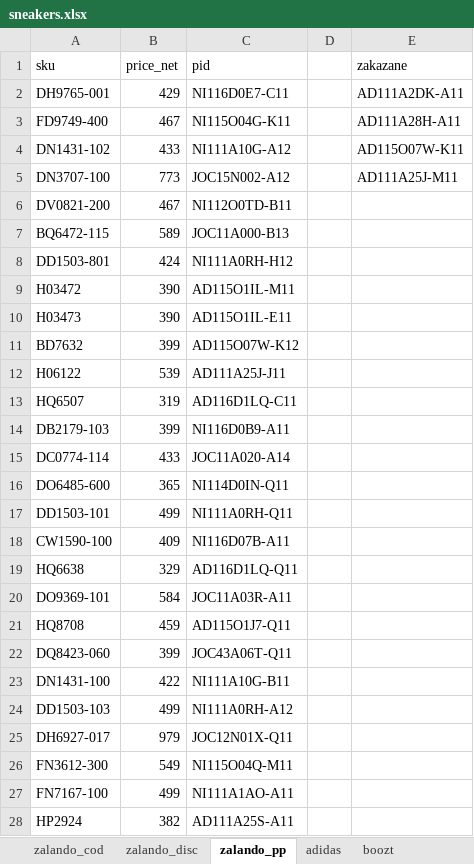
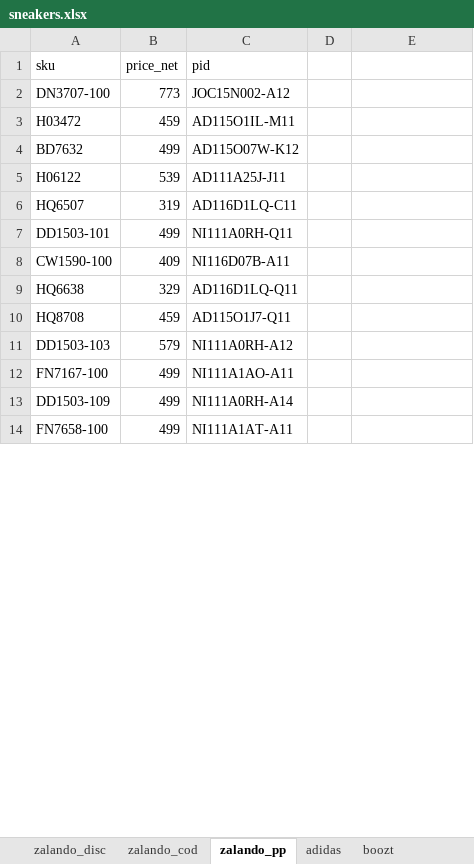
Before and after one commit to nudam00/BestSizeChecker, an Excel workbook: input/sneakers.xlsx, sheet zalando_pp, drawn as a sheet; only a part is shown; the shorter side is filled out with more unchanged rows; values as stored, in another font and other column widths than the file's, no borders; removed rows and columns are numbered as before the commit, all else as after; the diff covers the shown part only; the diff names each change by its address in the sheet, - before the commit and + after, or states it on an @@ line.

```diff
--- a/input/sneakers.xlsx (sheet zalando_pp)
+++ b/input/sneakers.xlsx (sheet zalando_pp)
@@ sheet tab order changed: zalando_disc | zalando_cod | zalando_pp | adidas | boozt @@
-E1: zakazane
+E1: (empty)
-row 2: DH9765-001 | 429 | NI116D0E7-C11 |  | AD111A2DK-A11
-row 3: FD9749-400 | 467 | NI115O04G-K11 |  | AD111A28H-A11
-row 4: DN1431-102 | 433 | NI111A10G-A12 |  | AD115O07W-K11
-E2: AD111A25J-M11
+E2: (empty)
-row 6: DV0821-200 | 467 | NI112O0TD-B11
-row 7: BQ6472-115 | 589 | JOC11A000-B13
-row 8: DD1503-801 | 424 | NI111A0RH-H12
-B3 (price_net): 390
+B3 (price_net): 459
-row 10: H03473 | 390 | AD115O1IL-E11
-B4 (price_net): 399
+B4 (price_net): 499
-row 14: DB2179-103 | 399 | NI116D0B9-A11
-row 15: DC0774-114 | 433 | JOC11A020-A14
-row 16: DO6485-600 | 365 | NI114D0IN-Q11
-row 20: DO9369-101 | 584 | JOC11A03R-A11
-row 22: DQ8423-060 | 399 | JOC43A06T-Q11
-row 23: DN1431-100 | 422 | NI111A10G-B11
-B11 (price_net): 499
+B11 (price_net): 579
-row 25: DH6927-017 | 979 | JOC12N01X-Q11
@@ row 26 moved to row 59: FN3612-300 @@
-row 28: HP2924 | 382 | AD111A25S-A11
```
Also changed, not shown: 40 added rows, 17 removed rows, 4 moved rows and 2 edited cells elsewhere in this sheet, sheet zalando_cod, sheet adidas, sheet zalando_disc, sheet boozt, sheet aboutyou, other sheet tabs, output/sizes.xlsx, 5 other files.
